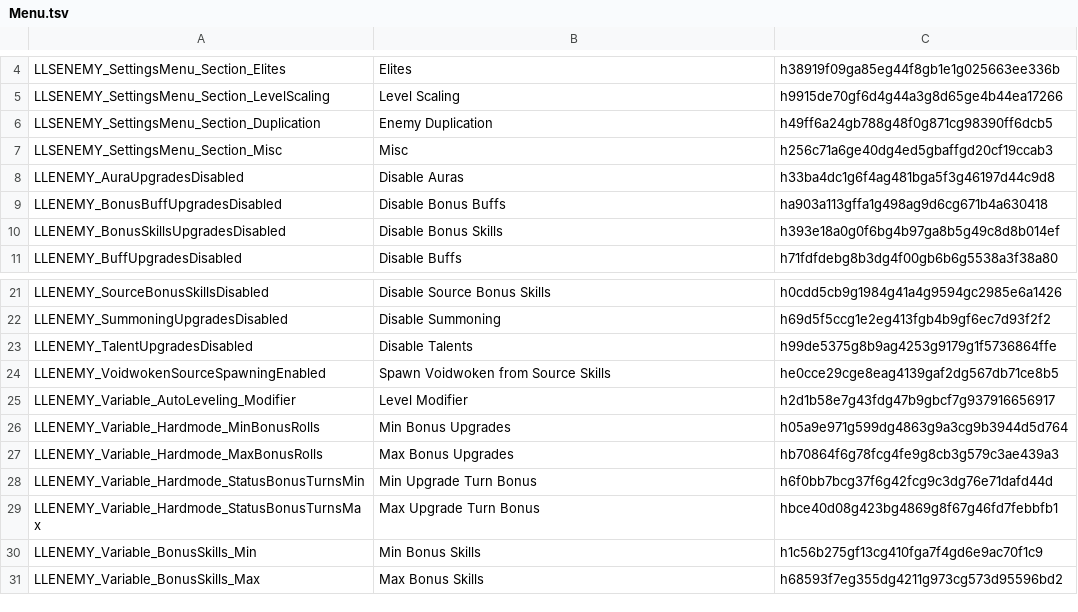
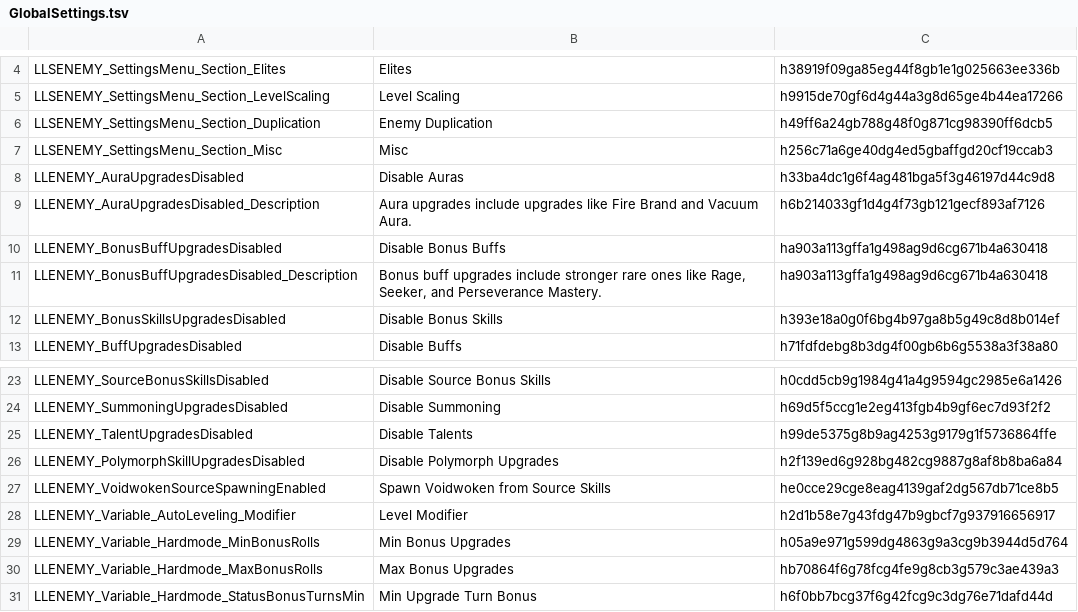
Before and after one commit to LaughingLeader-DOS2-Mods/SuperEnemyUpgradeOverhaul, a TSV file: LocalKeys/GlobalSettings.tsv (was LocalKeys/Menu.tsv), drawn as a sheet; only a part is shown, gaps mark what is left out; the shorter side is filled out with more unchanged rows.

Commit message:
Setting up text

```diff
--- a/LocalKeys/Menu.tsv
+++ b/LocalKeys/GlobalSettings.tsv
@@ -8,3 +8,5 @@ LLSENEMY_SettingsMenu_Section_Misc	Misc	h256c71a6ge40dg4ed5gbaffgd20cf19ccab3
 LLENEMY_AuraUpgradesDisabled	Disable Auras	h33ba4dc1g6f4ag481bga5f3g46197d44c9d8
+LLENEMY_AuraUpgradesDisabled_Description	Aura upgrades include upgrades like Fire Brand and Vacuum Aura.	h6b214033gf1d4g4f73gb121gecf893af7126
 LLENEMY_BonusBuffUpgradesDisabled	Disable Bonus Buffs	ha903a113gffa1g498ag9d6cg671b4a630418
+LLENEMY_BonusBuffUpgradesDisabled_Description	Bonus buff upgrades include stronger rare ones like Rage, Seeker, and Perseverance Mastery.	ha903a113gffa1g498ag9d6cg671b4a630418
 LLENEMY_BonusSkillsUpgradesDisabled	Disable Bonus Skills	h393e18a0g0f6bg4b97ga8b5g49c8d8b014ef
@@ -23,2 +25,3 @@ LLENEMY_SummoningUpgradesDisabled	Disable Summoning	h69d5f5ccg1e2eg413fgb4b9gf6e
 LLENEMY_TalentUpgradesDisabled	Disable Talents	h99de5375g8b9ag4253g9179g1f5736864ffe
+LLENEMY_PolymorphSkillUpgradesDisabled	Disable Polymorph Upgrades	h2f139ed6g928bg482cg9887g8af8b8ba6a84
 LLENEMY_VoidwokenSourceSpawningEnabled	Spawn Voidwoken from Source Skills	he0cce29cge8eag4139gaf2dg567db71ce8b5
```
Also changed, not shown: 15 other files.
